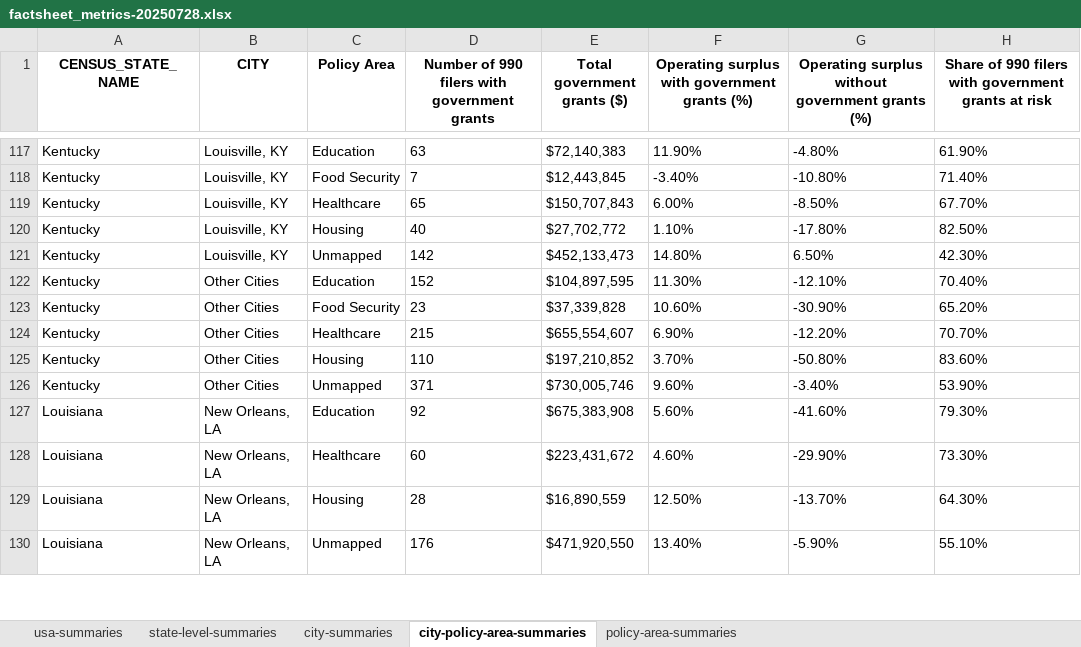
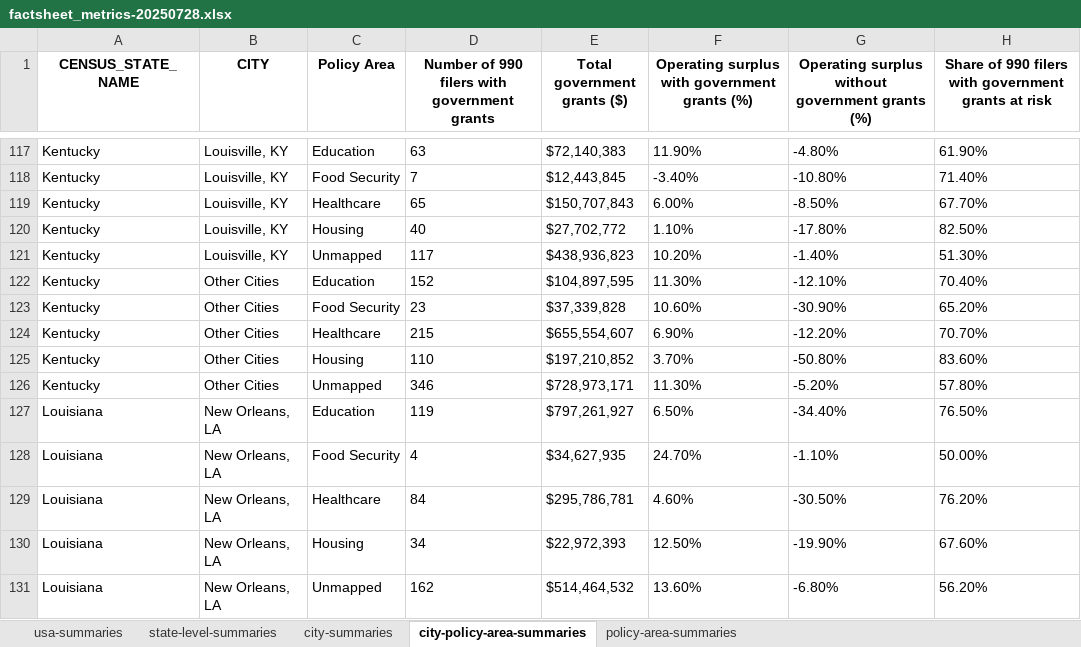
Before and after one commit to UrbanInstitute/nonprofit_govt_grants, an Excel workbook: data/data_requests/municipal_innovations/factsheet_metrics-20250728.xlsx, sheet city-policy-area-summaries, drawn as a sheet; only a part is shown, gaps mark what is left out; values as stored, in another font and other column widths than the file's, no borders; addresses are those after the commit; the diff covers the shown part only; the diff names each change by its address in the sheet, - before the commit and + after, or states it on an @@ line.

```diff
--- a/data/data_requests/municipal_innovations/factsheet_metrics-20250728.xlsx (sheet city-policy-area-summaries)
+++ b/data/data_requests/municipal_innovations/factsheet_metrics-20250728.xlsx (sheet city-policy-area-summaries)
-D121: 142
+D121: 117
-E121 (Total government grants ($)): $452,133,473
+E121 (Total government grants ($)): $438,936,823
-F121: 14.80%
+F121: 10.20%
-G121: 6.50%
+G121: -1.40%
-H121: 42.30%
+H121: 51.30%
-D126: 371
+D126: 346
-E126 (Total government grants ($)): $730,005,746
+E126 (Total government grants ($)): $728,973,171
-F126: 9.60%
+F126: 11.30%
-G126: -3.40%
+G126: -5.20%
-H126: 53.90%
+H126: 57.80%
-D127: 92
+D127: 119
-E127 (Total government grants ($)): $675,383,908
+E127 (Total government grants ($)): $797,261,927
-F127: 5.60%
+F127: 6.50%
-G127: -41.60%
+G127: -34.40%
-H127: 79.30%
+H127: 76.50%
+row 128: Louisiana | New Orleans, LA | Food Security | 4 | $34,627,935 | 24.70% | -1.10% | 50.00%
-D129: 60
+D129: 84
-E129 (Total government grants ($)): $223,431,672
+E129 (Total government grants ($)): $295,786,781
-G129: -29.90%
+G129: -30.50%
-H129: 73.30%
+H129: 76.20%
-D130: 28
+D130: 34
-E130 (Total government grants ($)): $16,890,559
+E130 (Total government grants ($)): $22,972,393
-G130: -13.70%
+G130: -19.90%
-H130: 64.30%
+H130: 67.60%
-D131: 176
+D131: 162
-E131 (Total government grants ($)): $471,920,550
+E131 (Total government grants ($)): $514,464,532
-F131: 13.40%
+F131: 13.60%
-G131: -5.90%
+G131: -6.80%
-H131: 55.10%
+H131: 56.20%
```
Also changed, not shown: 347 edited cells elsewhere in this sheet, sheet city-summaries, sheet policy-area-summaries.
